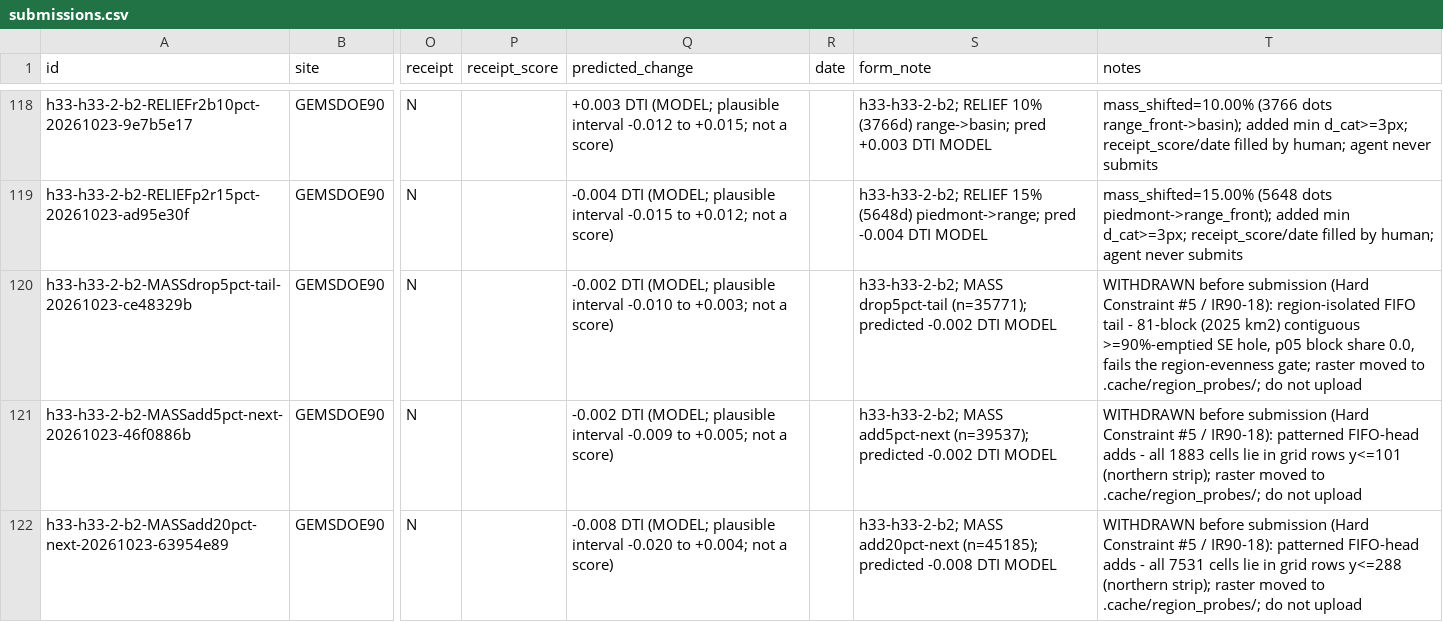
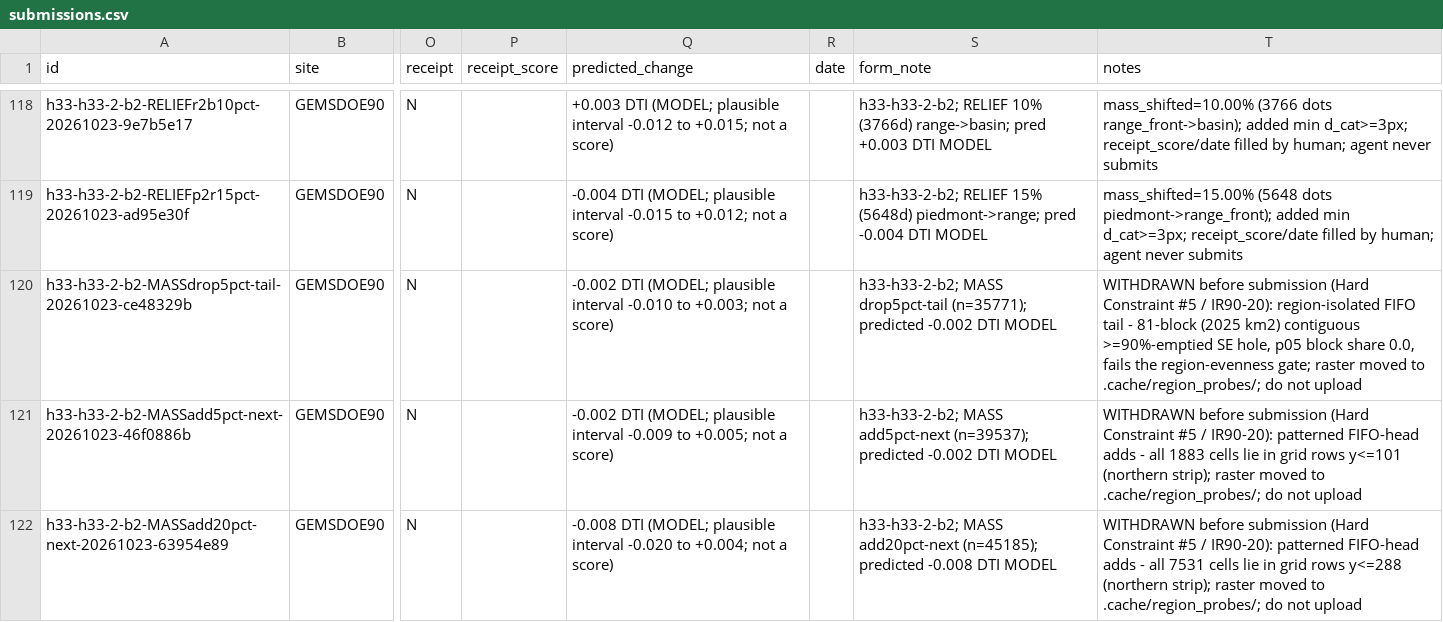
Before and after one commit to buffedlizard55-lab/GEMSDOE90, a CSV file: ledger/submissions.csv, drawn as a sheet; only a part is shown, gaps mark what is left out; the diff names each change by its address in the sheet, - before the commit and + after, or states it on an @@ line.

Commit message:
Fix conflict-marker leak; renumber my finding to IR90-20 (RELIEF session owns IR90-18/19)
- Clear leftover <<<<<<< markers from AI_USE.md and IRREGULARITIES.md (both sections kept).
- My FIFO-geography finding becomes IR90-20; the RELIEF session's IR90-18/19 keep their numbers
  and their SUBMIT.md citation is restored.
- Cross-references updated in ledger rows, reservations, receipt, docs, script and tests.

Co-authored-by: arena-agent <297053741+arena-agent@users.noreply.github.com>

```diff
--- a/ledger/submissions.csv
+++ b/ledger/submissions.csv
-T120 (notes): …#5 / IR90-18): region-isolated FIFO…
+T120 (notes): …#5 / IR90-20): region-isolated FIFO…
-T121 (notes): …#5 / IR90-18): patterned FIFO-head…
+T121 (notes): …#5 / IR90-20): patterned FIFO-head…
-T122 (notes): …#5 / IR90-18): patterned FIFO-head…
+T122 (notes): …#5 / IR90-20): patterned FIFO-head…
```
Also changed, not shown: 10 other files.
